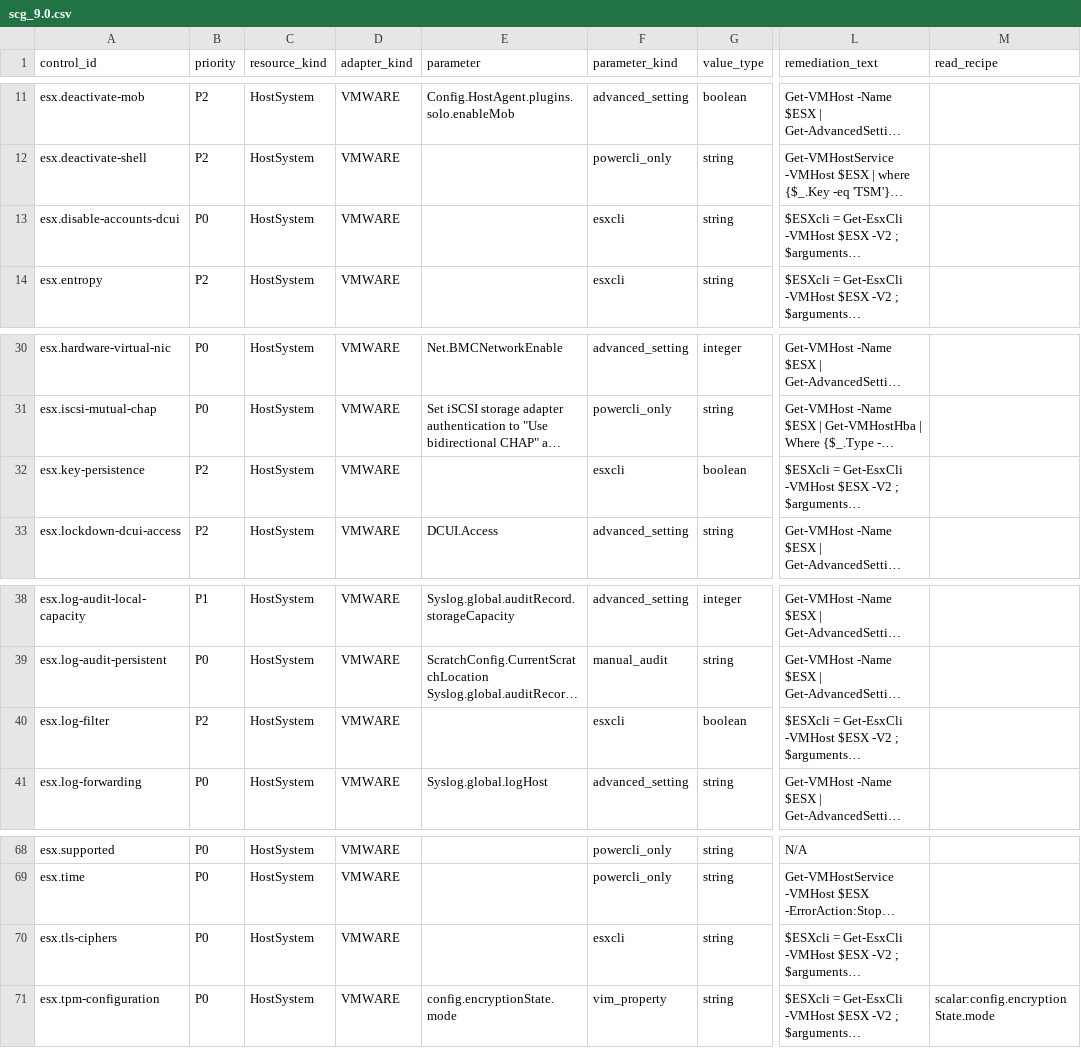
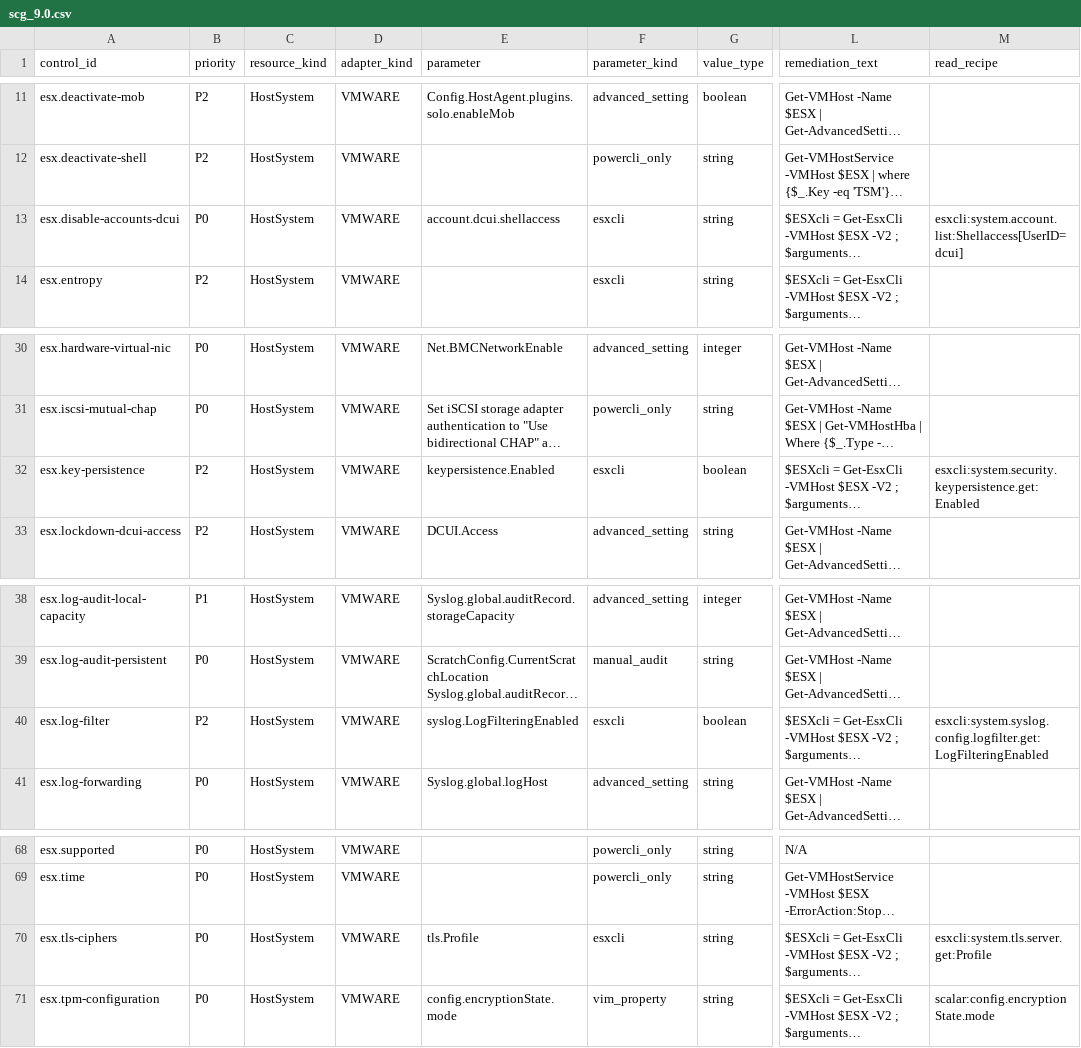
Before and after one commit to sentania-labs/vcf-content-factory, a CSV file: content/sdk-adapters/compliance/profiles/canonical/scg_9.0.csv, drawn as a sheet; only a part is shown, gaps mark what is left out; long unchanged cells end in …; the diff names each change by its address in the sheet, - before the commit and + after, or states it on an @@ line.

```diff
--- a/content/sdk-adapters/compliance/profiles/canonical/scg_9.0.csv
+++ b/content/sdk-adapters/compliance/profiles/canonical/scg_9.0.csv
-E13 (parameter): (empty)
+E13 (parameter): account.dcui.shellaccess
-M13 (read_recipe): (empty)
+M13 (read_recipe): esxcli:system.account.list:Shellaccess[UserID=dcui]
-E32 (parameter): (empty)
+E32 (parameter): keypersistence.Enabled
-M32 (read_recipe): (empty)
+M32 (read_recipe): esxcli:system.security.keypersistence.get:Enabled
-E40 (parameter): (empty)
+E40 (parameter): syslog.LogFilteringEnabled
-M40 (read_recipe): (empty)
+M40 (read_recipe): esxcli:system.syslog.config.logfilter.get:LogFilteringEnabled
-E70 (parameter): (empty)
+E70 (parameter): tls.Profile
-M70 (read_recipe): (empty)
+M70 (read_recipe): esxcli:system.tls.server.get:Profile
```
Also changed, not shown: content/sdk-adapters/compliance/profiles/canonical/scg_8.0.csv, 8 other files.
